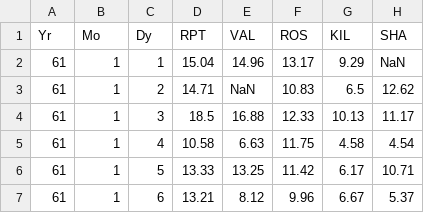
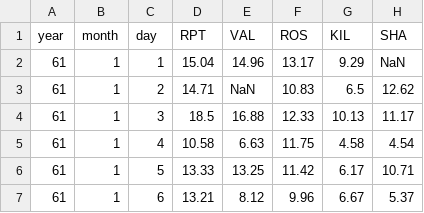
Before and after one commit to narock/narock.github.io.old, a CSV file: teaching/DMC-345/data/wind_speeds.csv, drawn as a sheet; only a part is shown; the diff names each change by its address in the sheet, - before the commit and + after, or states it on an @@ line.

Commit message:
Fixed column names in wind_speeds.csv

```diff
--- a/teaching/DMC-345/data/wind_speeds.csv
+++ b/teaching/DMC-345/data/wind_speeds.csv
-A1: Yr
+A1: year
-B1: Mo
+B1: month
-C1: Dy
+C1: day
```
